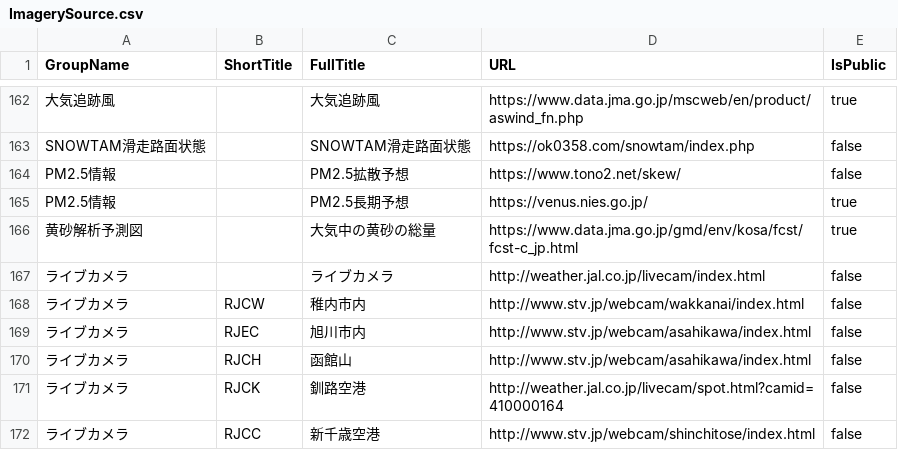
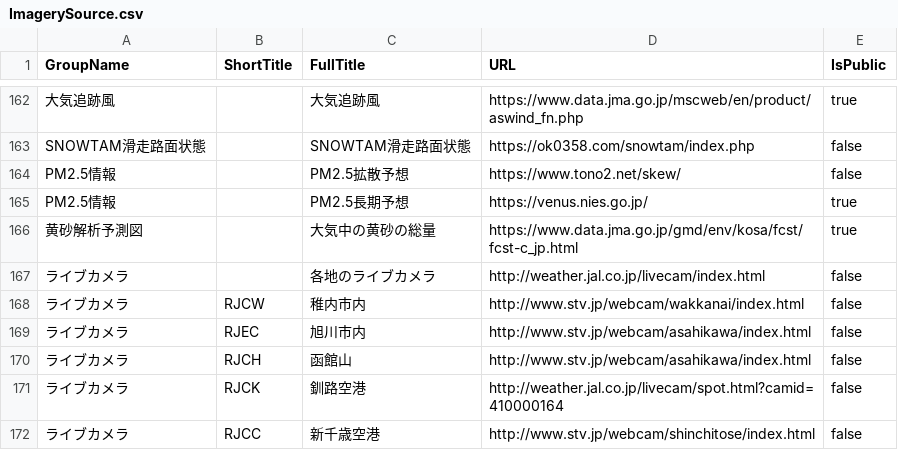
Before and after one commit to AirTotes/AirTote, a CSV file: AirTote/Assets/Raw/ImagerySource.csv, drawn as a sheet; only a part is shown, gaps mark what is left out.

Commit message:
詳細なタイトルにしました

```diff
--- a/AirTote/Assets/Raw/ImagerySource.csv
+++ b/AirTote/Assets/Raw/ImagerySource.csv
@@ -166,3 +166,3 @@ PM2.5情報,,PM2.5長期予想,https://venus.nies.go.jp/,true
 黄砂解析予測図,,大気中の黄砂の総量,https://www.data.jma.go.jp/gmd/env/kosa/fcst/fcst-c_jp.html,true
-ライブカメラ,,ライブカメラ,http://weather.jal.co.jp/livecam/index.html,false
+ライブカメラ,,各地のライブカメラ,http://weather.jal.co.jp/livecam/index.html,false
 ライブカメラ,RJCW,稚内市内,http://www.stv.jp/webcam/wakkanai/index.html,false
```
